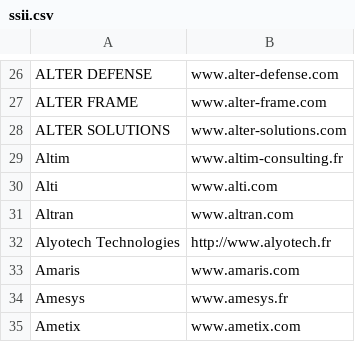
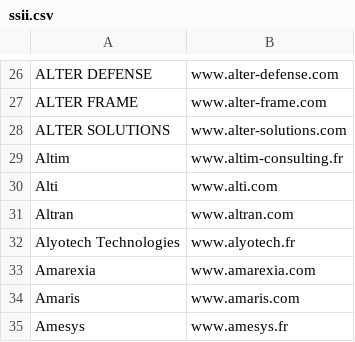
Before and after one commit to yoannsculo/emploi, a CSV file: ssii/ssii.csv, drawn as a sheet; only a part is shown, gaps mark what is left out; the shorter side is filled out with more unchanged rows.

Commit message:
ajout d'une SSII

```diff
--- a/ssii/ssii.csv
+++ b/ssii/ssii.csv
@@ -31,3 +31,4 @@ Alti;www.alti.com
 Altran;www.altran.com
-Alyotech Technologies;http://www.alyotech.fr
+Alyotech Technologies;www.alyotech.fr
+Amarexia;www.amarexia.com
 Amaris;www.amaris.com
```
Also changed, not shown: ssii/ssii_extended.csv, 1 other file.
